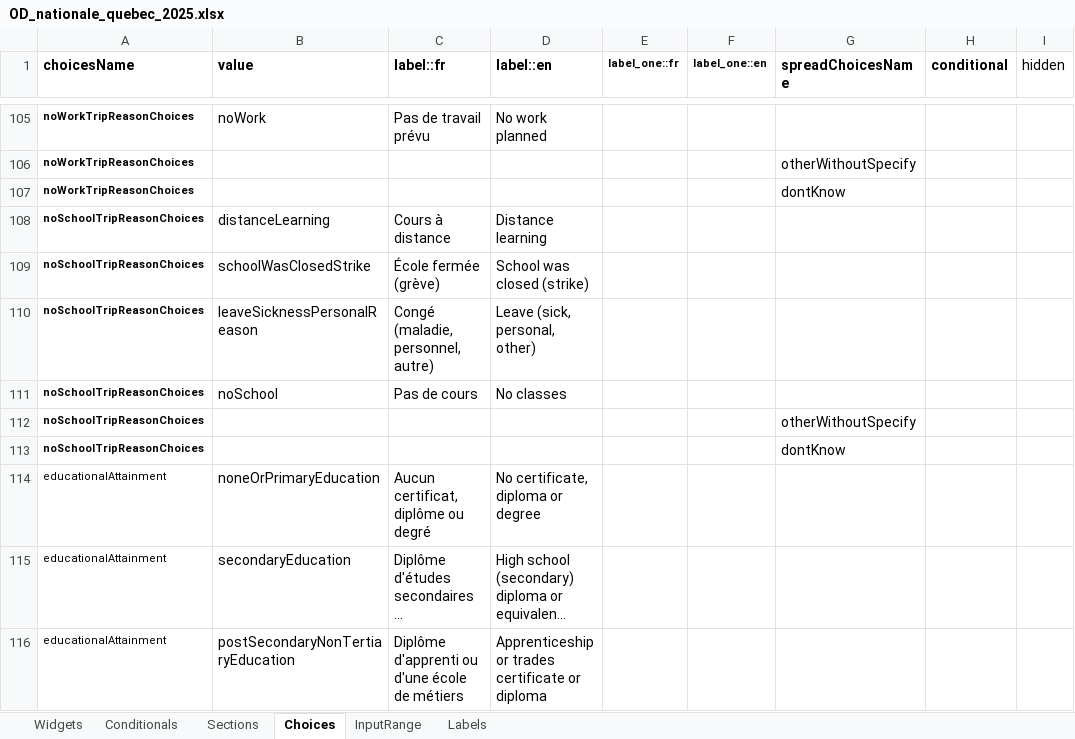
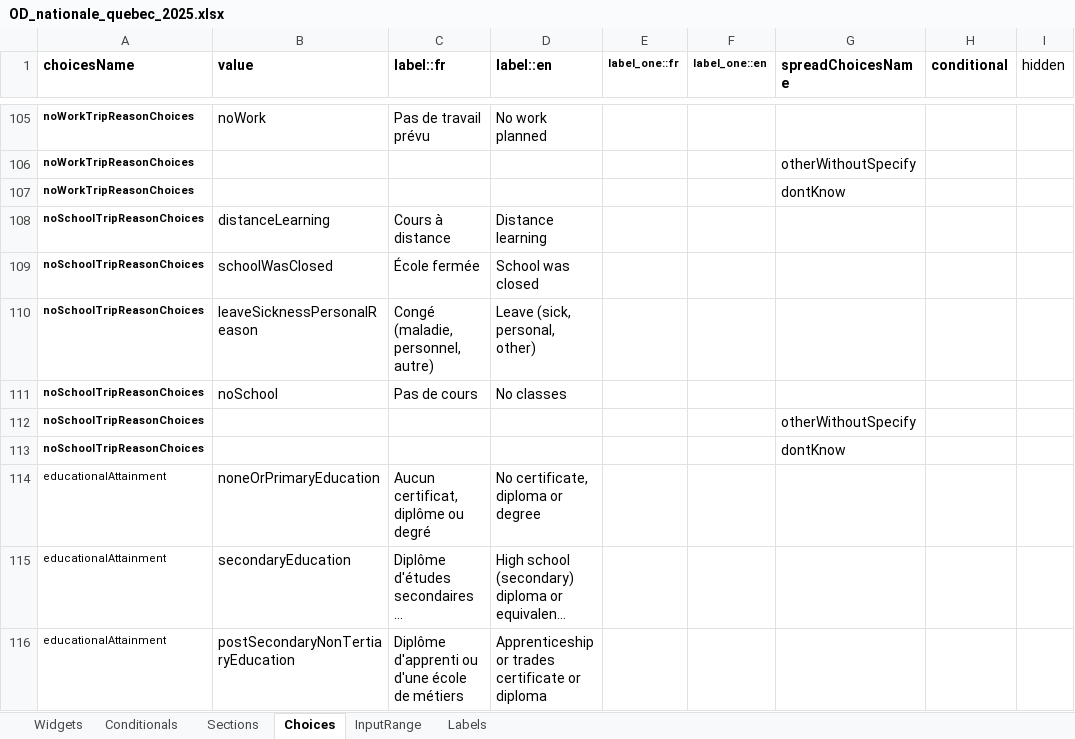
Before and after one commit to chairemobilite/od_nationale_quebec, an Excel workbook: survey/references/OD_nationale_quebec_2025.xlsx, sheet Choices, drawn as a sheet; only a part is shown, gaps mark what is left out; long unchanged cells end in …; values as stored, in another font and other column widths than the file's, no borders; the diff names each change by its address in the sheet, - before the commit and + after, or states it on an @@ line.

Commit message:
Label: Remove strike from choice label and value.
Fix: #318

```diff
--- a/survey/references/OD_nationale_quebec_2025.xlsx (sheet Choices)
+++ b/survey/references/OD_nationale_quebec_2025.xlsx (sheet Choices)
-B109 (value): schoolWasClosedStrike
+B109 (value): schoolWasClosed
-C109 (label::fr): École fermée (grève)
+C109 (label::fr): École fermée
-D109 (label::en): School was closed (strike)
+D109 (label::en): School was closed
```
Also changed, not shown: 5 other files.
